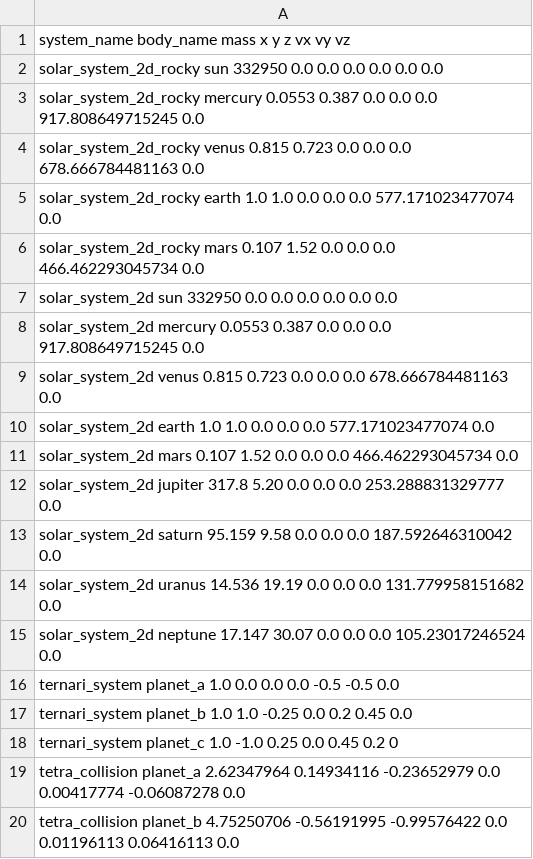
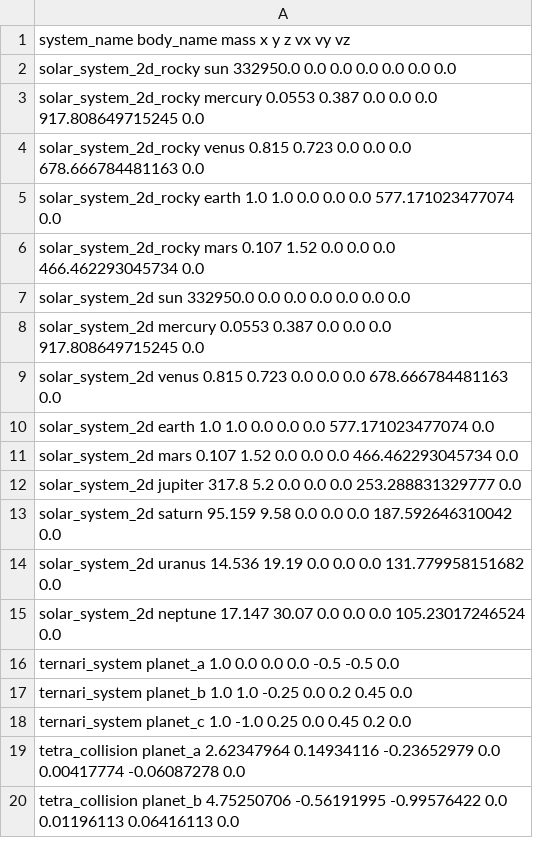
Before and after one commit to victorballester7/n-body-problem, a CSV file: data/data.csv, drawn as a sheet; only a part is shown; the diff covers the shown part only.

```diff
--- a/data/data.csv
+++ b/data/data.csv
@@ -1,3 +1,3 @@
 system_name body_name mass x y z vx vy vz
-solar_system_2d_rocky sun 332950 0.0 0.0 0.0 0.0 0.0 0.0
+solar_system_2d_rocky sun 332950.0 0.0 0.0 0.0 0.0 0.0 0.0
 solar_system_2d_rocky mercury 0.0553 0.387 0.0 0.0 0.0 917.808649715245 0.0
@@ -6,3 +6,3 @@ solar_system_2d_rocky earth 1.0 1.0 0.0 0.0 0.0 577.171023477074 0.0
 solar_system_2d_rocky mars 0.107 1.52 0.0 0.0 0.0 466.462293045734 0.0
-solar_system_2d sun 332950 0.0 0.0 0.0 0.0 0.0 0.0
+solar_system_2d sun 332950.0 0.0 0.0 0.0 0.0 0.0 0.0
 solar_system_2d mercury 0.0553 0.387 0.0 0.0 0.0 917.808649715245 0.0
@@ -11,3 +11,3 @@ solar_system_2d earth 1.0 1.0 0.0 0.0 0.0 577.171023477074 0.0
 solar_system_2d mars 0.107 1.52 0.0 0.0 0.0 466.462293045734 0.0
-solar_system_2d jupiter 317.8 5.20 0.0 0.0 0.0 253.288831329777 0.0
+solar_system_2d jupiter 317.8 5.2 0.0 0.0 0.0 253.288831329777 0.0
 solar_system_2d saturn 95.159 9.58 0.0 0.0 0.0 187.592646310042 0.0
@@ -17,3 +17,3 @@ ternari_system planet_a 1.0 0.0 0.0 0.0 -0.5 -0.5 0.0
 ternari_system planet_b 1.0 1.0 -0.25 0.0 0.2 0.45 0.0
-ternari_system planet_c 1.0 -1.0 0.25 0.0 0.45 0.2 0
+ternari_system planet_c 1.0 -1.0 0.25 0.0 0.45 0.2 0.0
 tetra_collision planet_a 2.62347964 0.14934116 -0.23652979 0.0 0.00417774 -0.06087278 0.0
```
Also changed, not shown: 20 removed rows and 5 edited cells elsewhere in this file, 15 other files.
